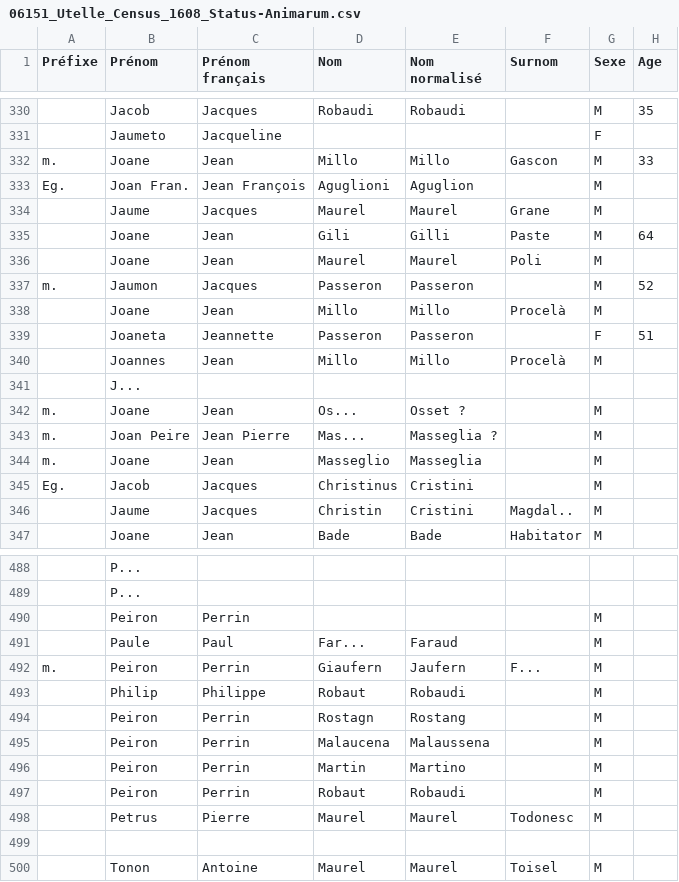
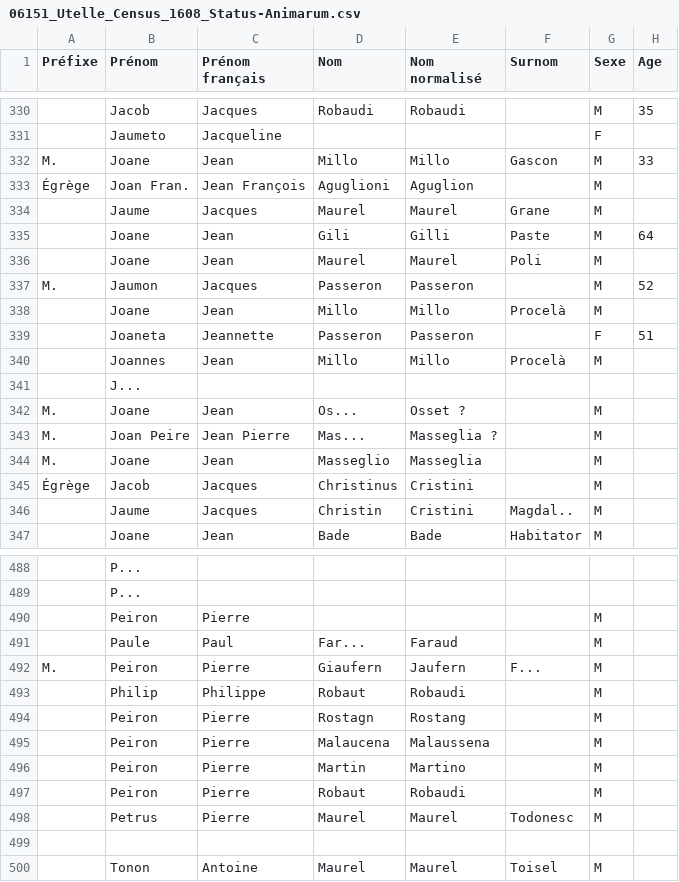
Before and after one commit to 06Games/Historical-Record-Indexes, a CSV file: France/06151_Utelle/06151_Utelle_Census_1608_Status-Animarum.csv, drawn as a sheet; only a part is shown, gaps mark what is left out; the diff covers the shown part only; the diff names each change by its address in the sheet, - before the commit and + after, or states it on an @@ line.

```diff
--- a/France/06151_Utelle/06151_Utelle_Census_1608_Status-Animarum.csv
+++ b/France/06151_Utelle/06151_Utelle_Census_1608_Status-Animarum.csv
-A332 (Préfixe): m.
+A332 (Préfixe): M.
-A333 (Préfixe): Eg.
+A333 (Préfixe): Égrège
-A337 (Préfixe): m.
+A337 (Préfixe): M.
-A342:A344 (Préfixe): m.
+A342:A344 (Préfixe): M.
-A345 (Préfixe): Eg.
+A345 (Préfixe): Égrège
-C490 (Prénom français): Perrin
+C490 (Prénom français): Pierre
-A492 (Préfixe): m.
+A492 (Préfixe): M.
-C492 (Prénom français): Perrin
+C492 (Prénom français): Pierre
-C494:C497 (Prénom français): Perrin
+C494:C497 (Prénom français): Pierre
```
Also changed, not shown: 47 edited cells elsewhere in this file.
